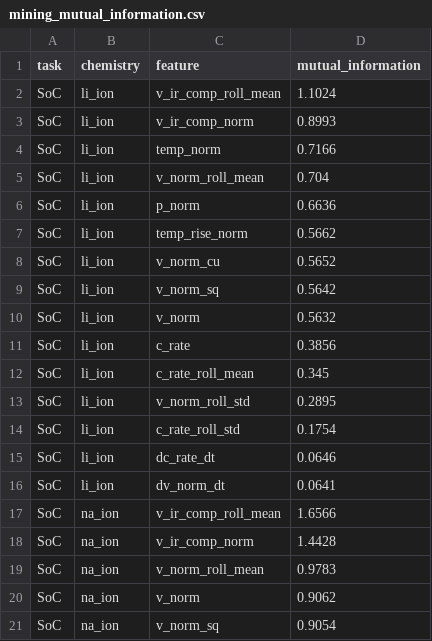
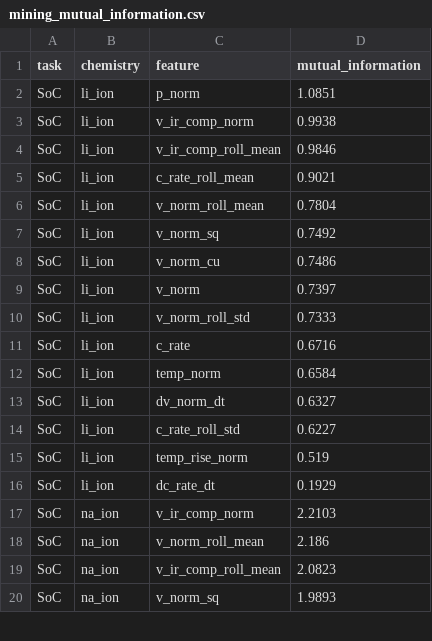
Before and after one commit to code-bhaskar/UROP, a CSV file: urop_core/outputs/tables/mining_mutual_information.csv, drawn as a sheet; only a part is shown; the diff covers the shown part only.

```diff
--- a/urop_core/outputs/tables/mining_mutual_information.csv
+++ b/urop_core/outputs/tables/mining_mutual_information.csv
@@ -1,21 +1,20 @@
 task,chemistry,feature,mutual_information
-SoC,li_ion,v_ir_comp_roll_mean,1.1024
-SoC,li_ion,v_ir_comp_norm,0.8993
-SoC,li_ion,temp_norm,0.7166
-SoC,li_ion,v_norm_roll_mean,0.704
-SoC,li_ion,p_norm,0.6636
-SoC,li_ion,temp_rise_norm,0.5662
-SoC,li_ion,v_norm_cu,0.5652
-SoC,li_ion,v_norm_sq,0.5642
-SoC,li_ion,v_norm,0.5632
-SoC,li_ion,c_rate,0.3856
-SoC,li_ion,c_rate_roll_mean,0.345
-SoC,li_ion,v_norm_roll_std,0.2895
-SoC,li_ion,c_rate_roll_std,0.1754
-SoC,li_ion,dc_rate_dt,0.0646
-SoC,li_ion,dv_norm_dt,0.0641
-SoC,na_ion,v_ir_comp_roll_mean,1.6566
-SoC,na_ion,v_ir_comp_norm,1.4428
-SoC,na_ion,v_norm_roll_mean,0.9783
-SoC,na_ion,v_norm,0.9062
-SoC,na_ion,v_norm_sq,0.9054
+SoC,li_ion,p_norm,1.0851
+SoC,li_ion,v_ir_comp_norm,0.9938
+SoC,li_ion,v_ir_comp_roll_mean,0.9846
+SoC,li_ion,c_rate_roll_mean,0.9021
+SoC,li_ion,v_norm_roll_mean,0.7804
+SoC,li_ion,v_norm_sq,0.7492
+SoC,li_ion,v_norm_cu,0.7486
+SoC,li_ion,v_norm,0.7397
+SoC,li_ion,v_norm_roll_std,0.7333
+SoC,li_ion,c_rate,0.6716
+SoC,li_ion,temp_norm,0.6584
+SoC,li_ion,dv_norm_dt,0.6327
+SoC,li_ion,c_rate_roll_std,0.6227
+SoC,li_ion,temp_rise_norm,0.519
+SoC,li_ion,dc_rate_dt,0.1929
+SoC,na_ion,v_ir_comp_norm,2.2103
+SoC,na_ion,v_norm_roll_mean,2.186
+SoC,na_ion,v_ir_comp_roll_mean,2.0823
+SoC,na_ion,v_norm_sq,1.9893
```
Also changed, not shown: 3 added rows, 2 removed rows and 51 edited cells elsewhere in this file, urop_core/outputs/tables/adaptive_charging_results.csv, urop_core/outputs/tables/bigdata_protocol_temp_summary.csv, 47 other files.
